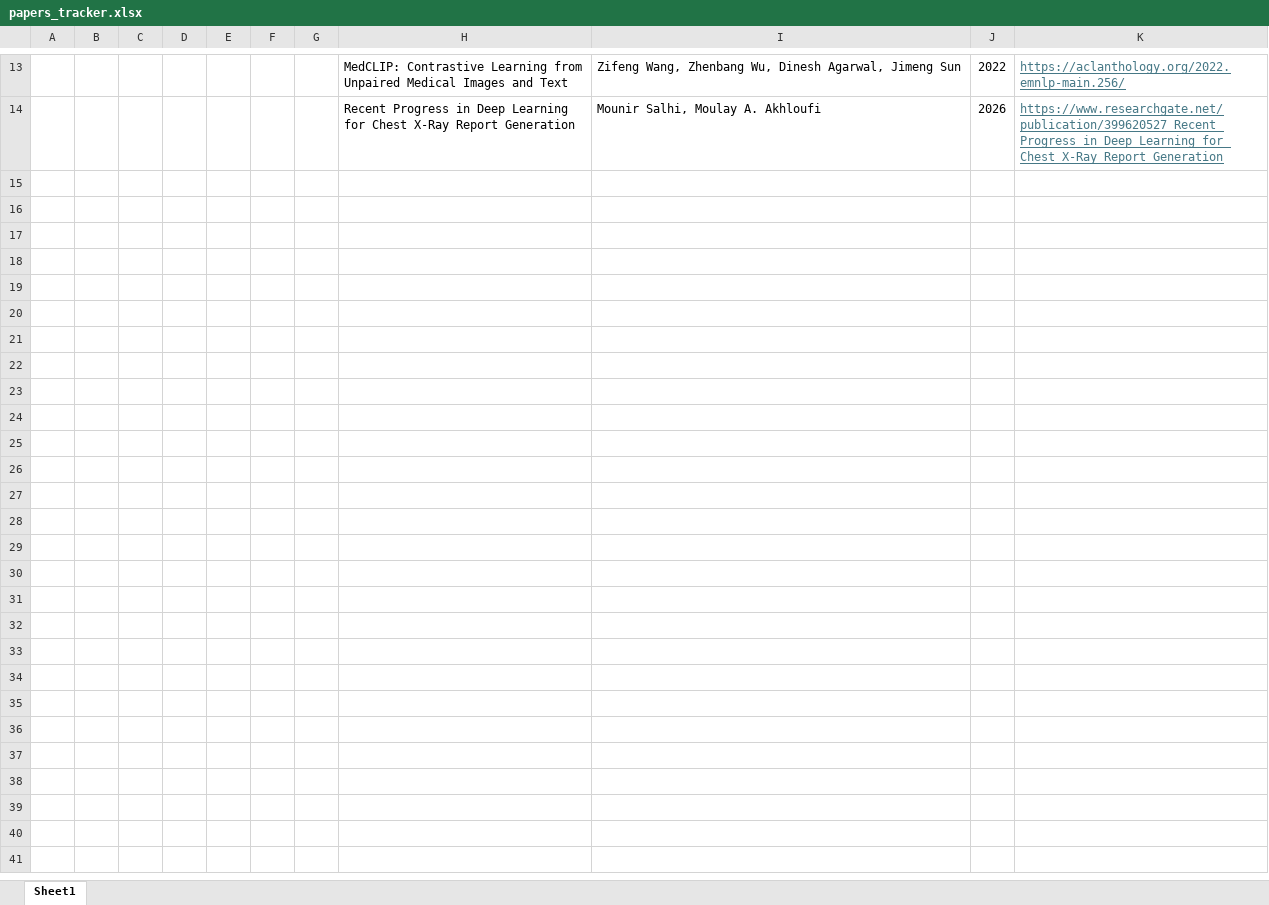
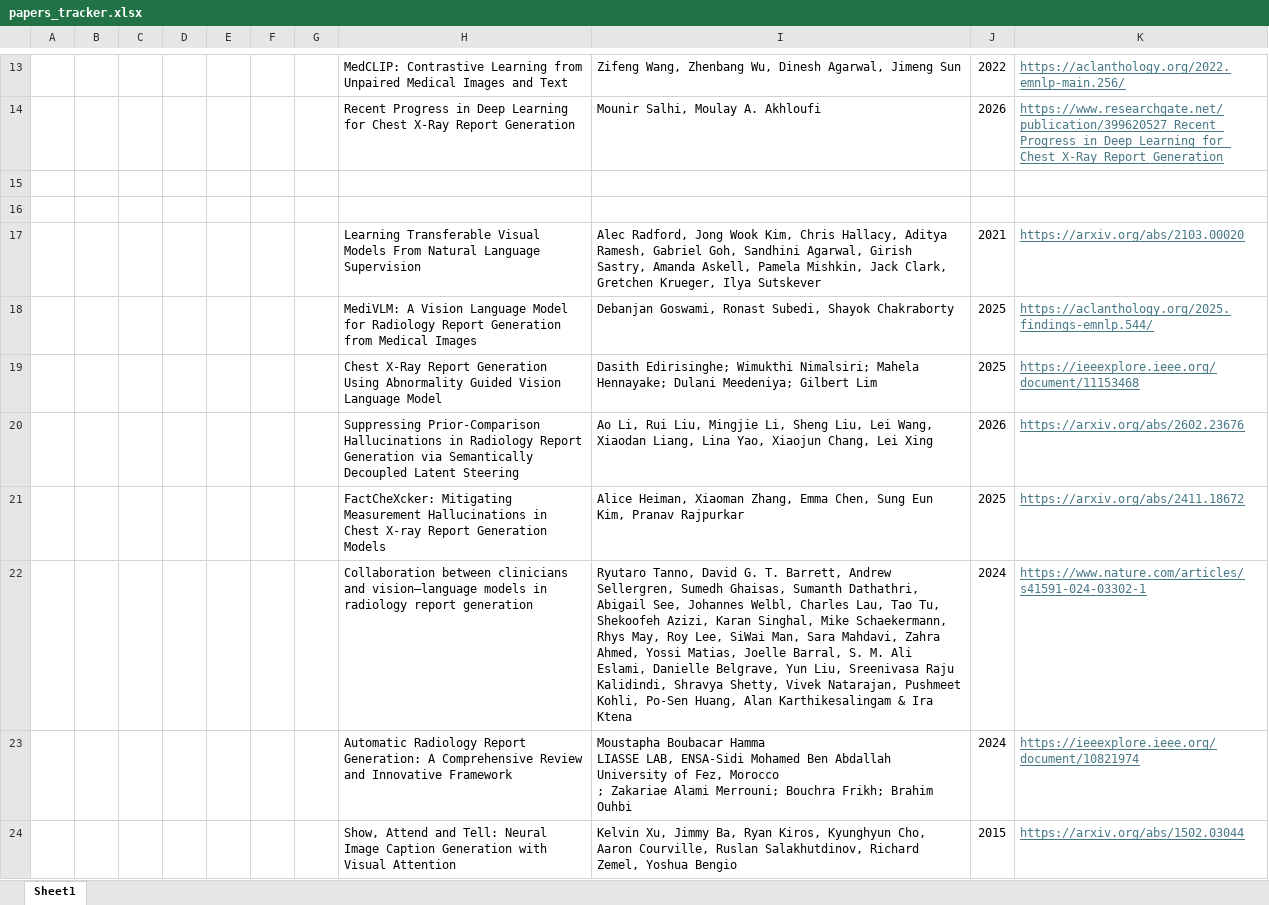
Before and after one commit to drheaa/vlm-radiology-report-gen, an Excel workbook: papers/papers_tracker.xlsx, sheet Sheet1, drawn as a sheet; only a part is shown, gaps mark what is left out; values as stored, in another font and other column widths than the file's, no borders; ↵ is a line break in a cell; the diff covers the shown part only; the diff names each change by its address in the sheet, - before the commit and + after, or states it on an @@ line.

Commit message:
added 18 papers lit review

```diff
--- a/papers/papers_tracker.xlsx (sheet Sheet1)
+++ b/papers/papers_tracker.xlsx (sheet Sheet1)
+row 15: (empty)
+row 16: (empty)
+row 17:  |  |  |  |  |  |  | Learning Transferable Visual Models From Natural Language Supervision | Alec Radford, Jong Wook Kim, Chris Hallacy, Aditya Ramesh, Gabriel Goh, Sandhini Agarwal, Girish Sastry, Amanda Askell, Pamela Mishkin, Jack Clark, Gretchen Krueger, Ilya Sutskever | 2021 | https://arxiv.org/abs/2103.00020
+row 18:  |  |  |  |  |  |  | MediVLM: A Vision Language Model for Radiology Report Generation from Medical Images | Debanjan Goswami, Ronast Subedi, Shayok Chakraborty | 2025 | https://aclanthology.org/2025.findings-emnlp.544/
+row 19:  |  |  |  |  |  |  | Chest X-Ray Report Generation Using Abnormality Guided Vision Language Model | Dasith Edirisinghe; Wimukthi Nimalsiri; Mahela Hennayake; Dulani Meedeniya; Gilbert Lim | 2025 | https://ieeexplore.ieee.org/document/11153468
+row 20:  |  |  |  |  |  |  | Suppressing Prior-Comparison Hallucinations in Radiology Report Generation via Semantically Decoupled Latent Steering | Ao Li, Rui Liu, Mingjie Li, Sheng Liu, Lei Wang, Xiaodan Liang, Lina Yao, Xiaojun Chang, Lei Xing | 2026 | https://arxiv.org/abs/2602.23676
+row 21:  |  |  |  |  |  |  | FactCheXcker: Mitigating Measurement Hallucinations in Chest X-ray Report Generation Models | Alice Heiman, Xiaoman Zhang, Emma Chen, Sung Eun Kim, Pranav Rajpurkar | 2025 | https://arxiv.org/abs/2411.18672
+row 22:  |  |  |  |  |  |  | Collaboration between clinicians and vision–language models in radiology report generation | Ryutaro Tanno, David G. T. Barrett, Andrew Sellergren, Sumedh Ghaisas, Sumanth Dathathri, Abigail See, Johannes Welbl, Charles Lau, Tao Tu, Shekoofeh Azizi, Karan Singhal, Mike Schaekermann, Rhys May, Roy Lee, SiWai Man, Sara Mahdavi, Zahra Ahmed, Yossi Matias, Joelle Barral, S. M. Ali Eslami, Danielle Belgrave, Yun Liu, Sreenivasa Raju Kalidindi, Shravya Shetty, Vivek Natarajan, Pushmeet Kohli, Po-Sen Huang, Alan Karthikesalingam & Ira Ktena | 2024 | https://www.nature.com/articles/s41591-024-03302-1
+row 23:  |  |  |  |  |  |  | Automatic Radiology Report Generation: A Comprehensive Review and Innovative Framework | Moustapha Boubacar Hamma ↵ LIASSE LAB, ENSA-Sidi Mohamed Ben Abdallah University of Fez, Morocco ↵ ; Zakariae Alami Merrouni; Bouchra Frikh; Brahim Ouhbi | 2024 | https://ieeexplore.ieee.org/document/10821974
+row 24:  |  |  |  |  |  |  | Show, Attend and Tell: Neural Image Caption Generation with Visual Attention | Kelvin Xu, Jimmy Ba, Ryan Kiros, Kyunghyun Cho, Aaron Courville, Ruslan Salakhutdinov, Richard Zemel, Yoshua Bengio | 2015 | https://arxiv.org/abs/1502.03044
```
Also changed, not shown: 10 added rows elsewhere in this sheet, 19 other files.
